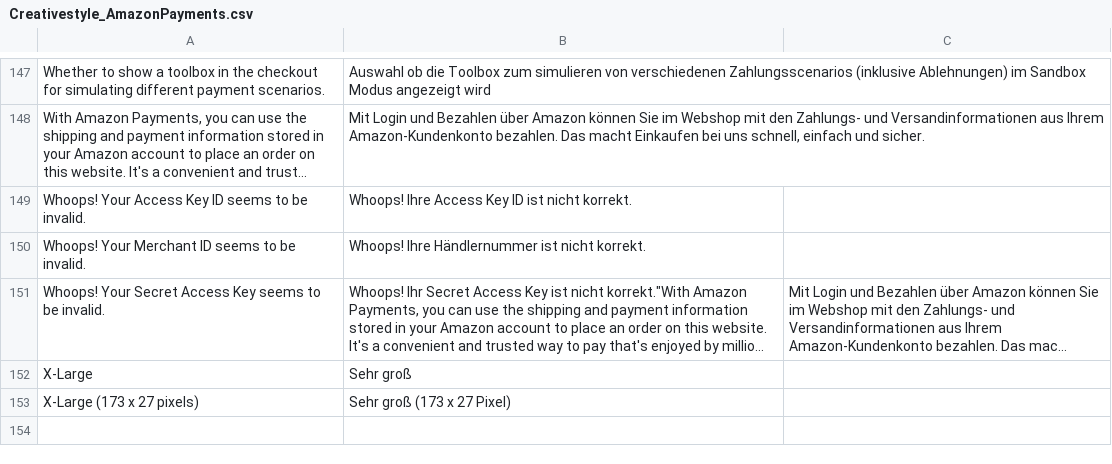
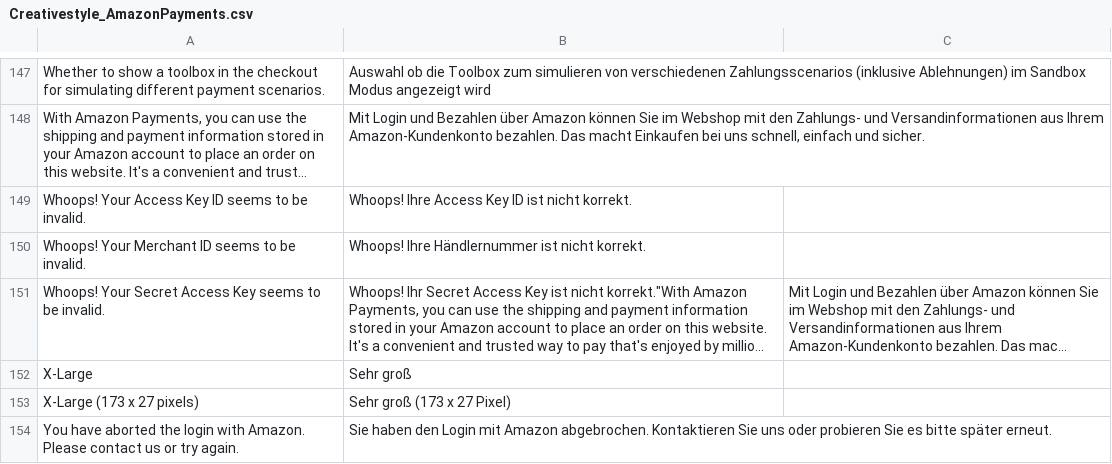
Before and after one commit to OpenMageModuleFostering/creativestyle_amazonpayments, a CSV file: app/locale/de_DE/Creativestyle_AmazonPayments.csv, drawn as a sheet; only a part is shown, gaps mark what is left out; long unchanged cells end in …; the diff names each change by its address in the sheet, - before the commit and + after, or states it on an @@ line.

```diff
--- a/app/locale/de_DE/Creativestyle_AmazonPayments.csv
+++ b/app/locale/de_DE/Creativestyle_AmazonPayments.csv
+row 154: You have aborted the login with Amazon. Please contact us or try again. | Sie haben den Login mit Amazon abgebrochen. Kontaktieren Sie uns oder probieren Sie es bitte später erneut.
```
Also changed, not shown: app/locale/en_GB/Creativestyle_AmazonPayments.csv, app/locale/en_US/Creativestyle_AmazonPayments.csv, 17 other files.
